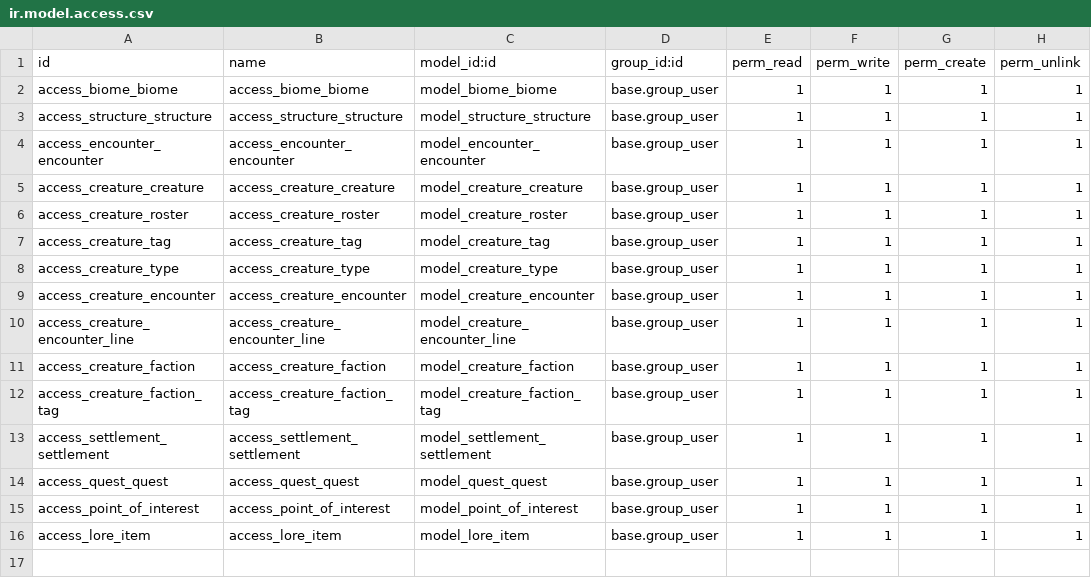
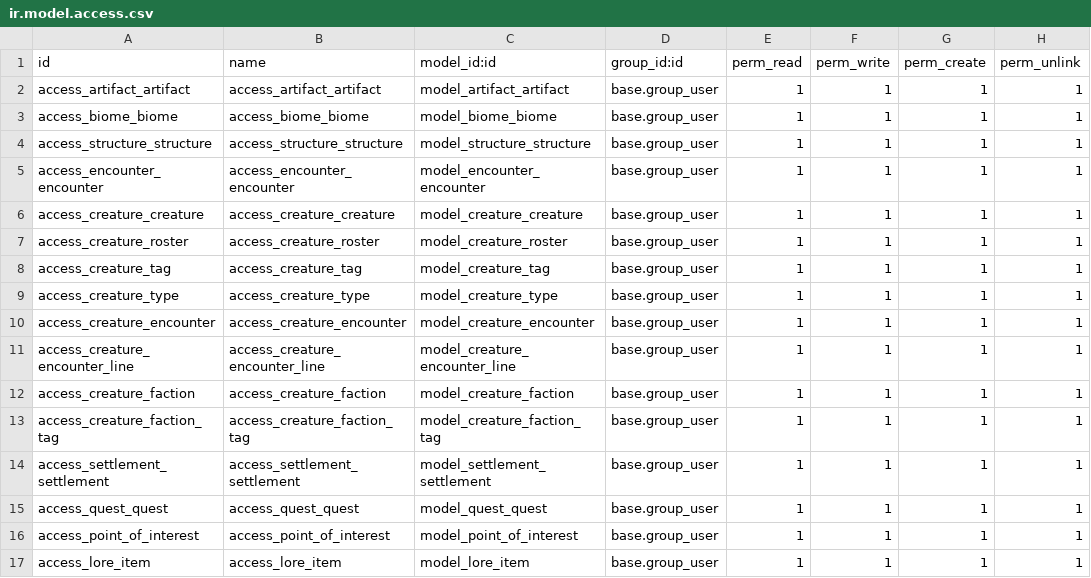
Before and after one commit to cyberfolk/odoo_ded, a CSV file: cf_ded_base/security/ir.model.access.csv, drawn as a sheet.

Commit message:
[ADD] artifact_artifact

```diff
--- a/cf_ded_base/security/ir.model.access.csv
+++ b/cf_ded_base/security/ir.model.access.csv
@@ -1,2 +1,3 @@
 id,name,model_id:id,group_id:id,perm_read,perm_write,perm_create,perm_unlink
+access_artifact_artifact,access_artifact_artifact,model_artifact_artifact,base.group_user,1,1,1,1
 access_biome_biome,access_biome_biome,model_biome_biome,base.group_user,1,1,1,1
```
Also changed, not shown: 21 other files.
